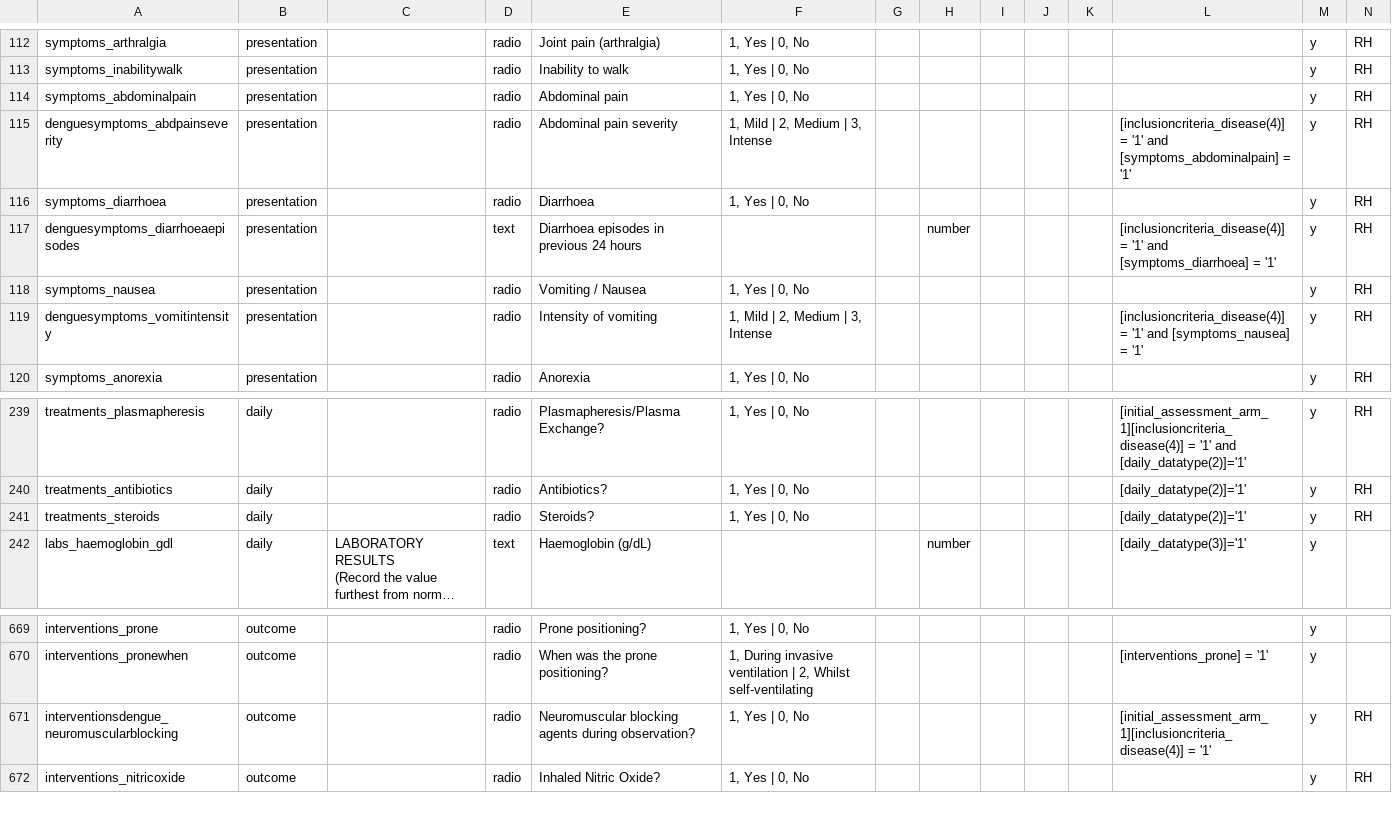
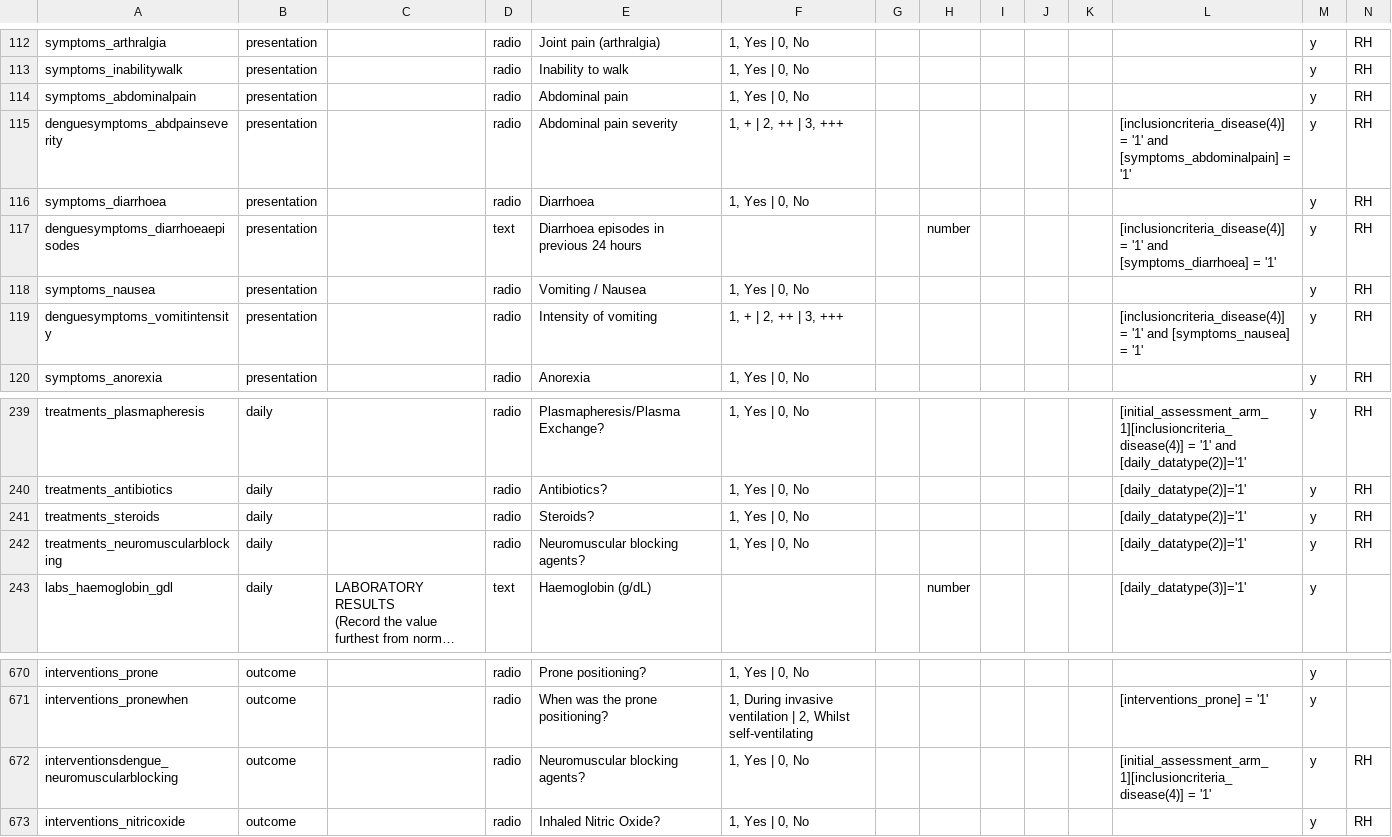
Before and after one commit to EstebanGarciaG/ISARIC_CORE_CRF_test, a CSV file: ICC 1/ICC 1.0.0/Data_dictionary.csv, drawn as a sheet; only a part is shown, gaps mark what is left out; long unchanged cells end in …; addresses are those after the commit; rows hold the shown columns only; the diff names each change by its address in the sheet, - before the commit and + after, or states it on an @@ line.

```diff
--- a/ICC 1/ICC 1.0.0/Data_dictionary.csv
+++ b/ICC 1/ICC 1.0.0/Data_dictionary.csv
-F115: 1, Mild | 2, Medium | 3, Intense
+F115: 1, + | 2, ++ | 3, +++
-F119: 1, Mild | 2, Medium | 3, Intense
+F119: 1, + | 2, ++ | 3, +++
+row 242: treatments_neuromuscularblocking | daily |  | radio | Neuromuscular blocking agents? | 1, Yes | 0, No |  |  |  |  |  | [daily_datatype(2)]='1' | y | RH
-E672: Neuromuscular blocking agents during observation?
+E672: Neuromuscular blocking agents?
```
Also changed, not shown: 1 other file.
